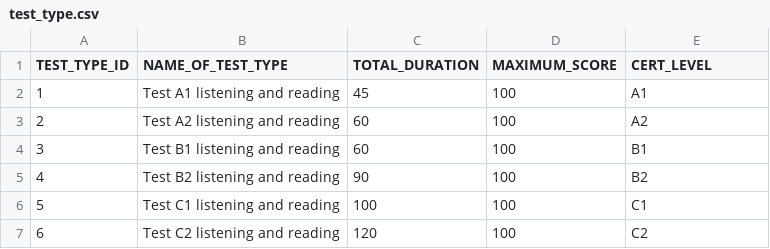
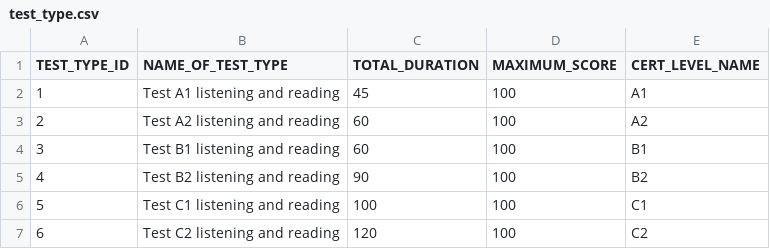
Before and after one commit to LeChung30/Eng2UTC, a CSV file: Backend/data/csv/test_type.csv, drawn as a sheet.

```diff
--- a/Backend/data/csv/test_type.csv
+++ b/Backend/data/csv/test_type.csv
@@ -1,2 +1,2 @@
-TEST_TYPE_ID,NAME_OF_TEST_TYPE,TOTAL_DURATION,MAXIMUM_SCORE,CERT_LEVEL
+TEST_TYPE_ID,NAME_OF_TEST_TYPE,TOTAL_DURATION,MAXIMUM_SCORE,CERT_LEVEL_NAME
 1,"Test A1 listening and reading",45,100,A1
```
Also changed, not shown: Backend/data/csv/cert_level.csv, Backend/data/csv/part_of_test.csv, 5 other files.
